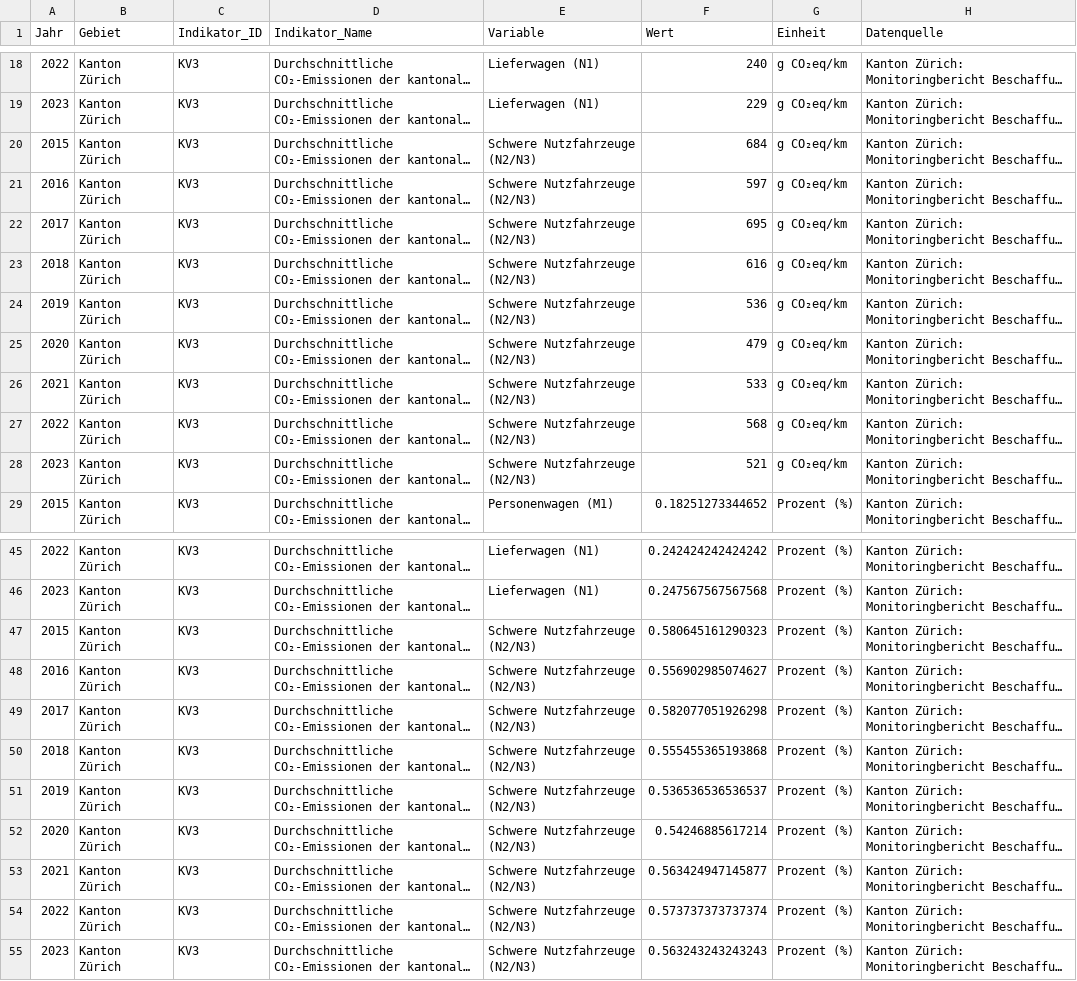
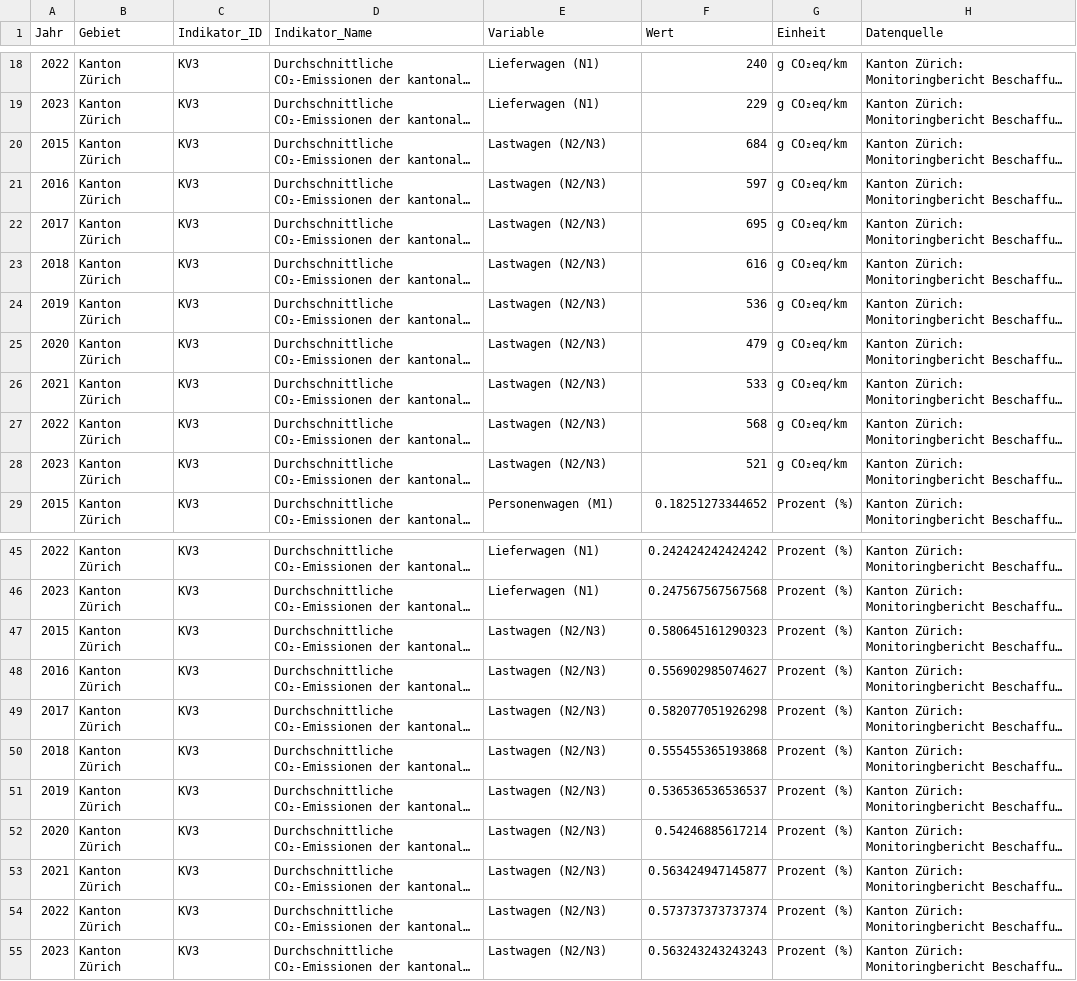
Before and after one commit to statistikZH/decarb_monitoring, a CSV file: output/KV3_data.csv, drawn as a sheet; only a part is shown, gaps mark what is left out; long unchanged cells end in …; the diff names each change by its address in the sheet, - before the commit and + after, or states it on an @@ line.

Commit message:
changed "Schwere Nutzfahrzeuge" to "Lastwagen"

```diff
--- a/output/KV3_data.csv
+++ b/output/KV3_data.csv
-E20:E28 (Variable): Schwere Nutzfahrzeuge (N2/N3)
+E20:E28 (Variable): Lastwagen (N2/N3)
-E47:E55 (Variable): Schwere Nutzfahrzeuge (N2/N3)
+E47:E55 (Variable): Lastwagen (N2/N3)
```
